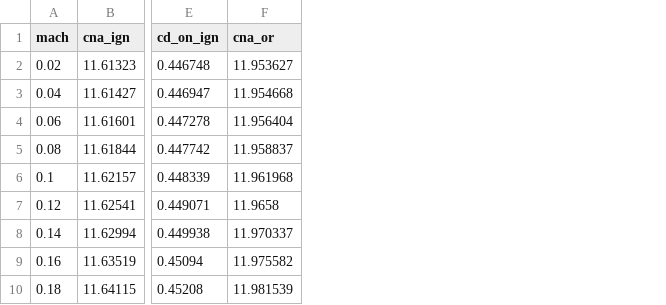
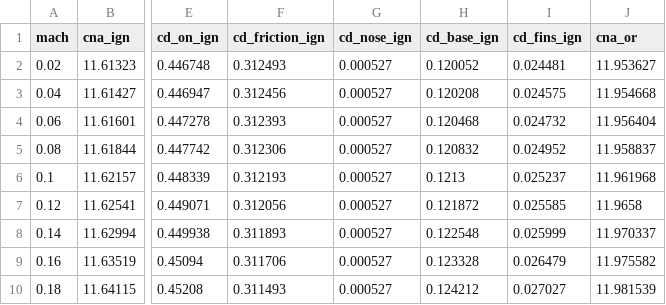
Before and after one commit to ddd3h/ignisyeet, a CSV file: doc/data/xcheck_tools/static_aero.csv, drawn as a sheet; only a part is shown, gaps mark what is left out; the diff names each change by its address in the sheet, - before the commit and + after, or states it on an @@ line.

Commit message:
docs: per-component OpenRocket drag data and provenance for the cross-comparison

```diff
--- a/doc/data/xcheck_tools/static_aero.csv
+++ b/doc/data/xcheck_tools/static_aero.csv
+column F (cd_friction_ign), rows 2-10: 0.312493 | 0.312456 | 0.312393 | 0.312306 | 0.312193 | 0.312056 | 0.311893 | 0.311706 | 0.311493
+column G (cd_nose_ign), rows 2-10: all 0.000527
+column H (cd_base_ign), rows 2-10: 0.120052 | 0.120208 | 0.120468 | 0.120832 | 0.1213 | 0.121872 | 0.122548 | 0.123328 | 0.124212
+column I (cd_fins_ign), rows 2-10: 0.024481 | 0.024575 | 0.024732 | 0.024952 | 0.025237 | 0.025585 | 0.025999 | 0.026479 | 0.027027
```
Also changed, not shown: doc/data/xcheck_tools/alpha_wind.csv, doc/data/xcheck_tools/flight_nowind.csv, 10 other files.
